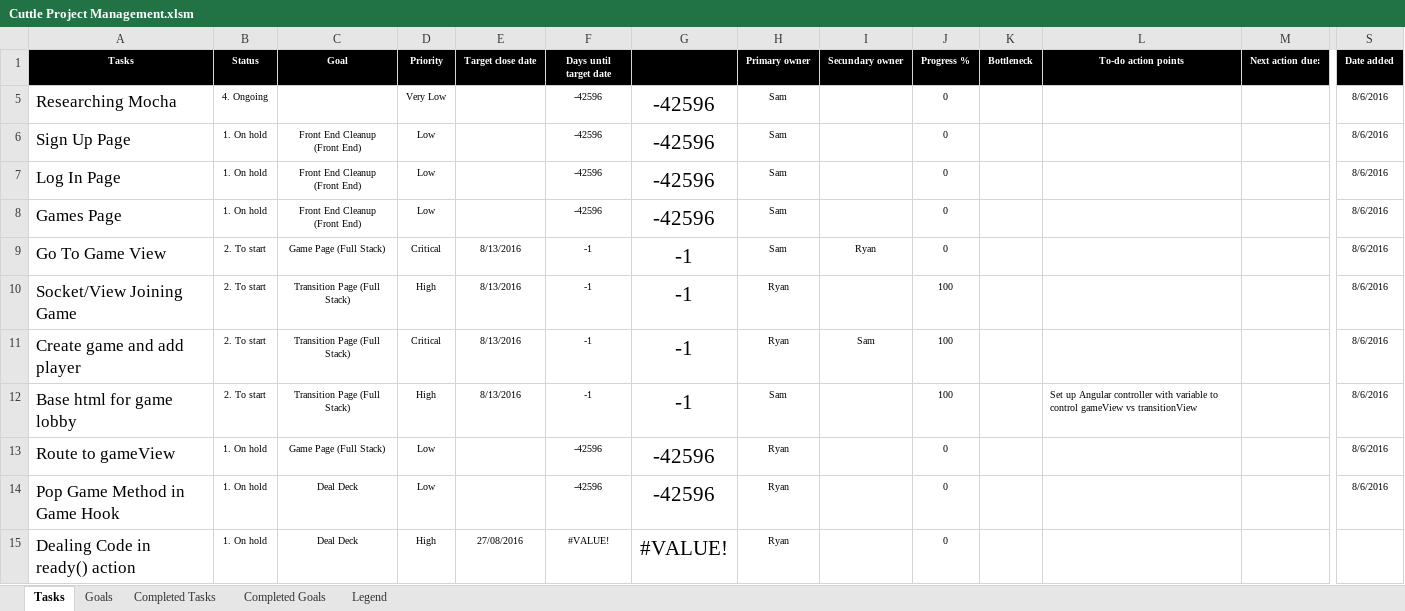
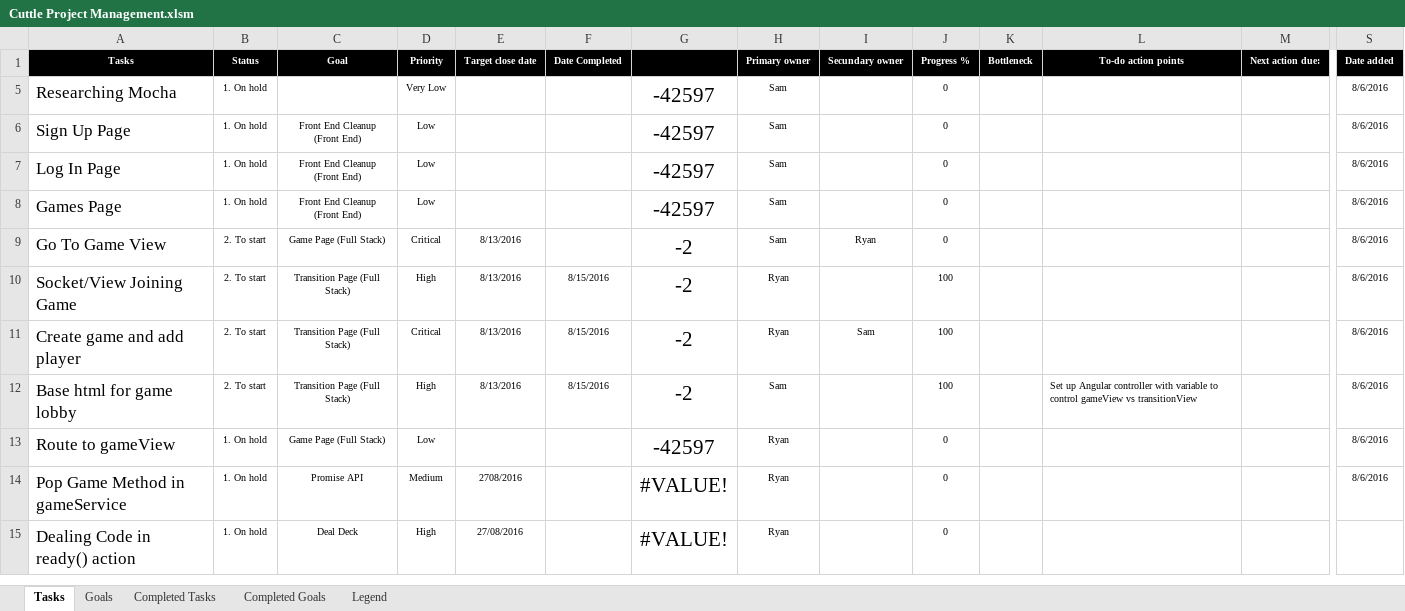
Before and after one commit to cuttle-cards/cuttle, an Excel workbook: Cuttle Project Management.xlsm, sheet Tasks, drawn as a sheet; only a part is shown, gaps mark what is left out; values as stored, in another font and other column widths than the file's, no borders; conditional formats not drawn; removed rows and columns are numbered as before the commit, all else as after; rows hold the shown columns only; the diff covers the shown part only; the diff names each change by its address in the sheet, - before the commit and + after, or states it on an @@ line.

```diff
--- a/Cuttle Project Management.xlsm (sheet Tasks)
+++ b/Cuttle Project Management.xlsm (sheet Tasks)
-F1: Days until target date
+F1: Date Completed
-B5 (Status): 4. Ongoing
+B5 (Status): 1. On hold
-F5:F8 (Date Completed): -42596
+F5:F8 (Date Completed): (empty)
-G5:G8: -42596
+G5:G8: -42597
-F9 (Date Completed): -1
+F9 (Date Completed): (empty)
-G9:G12: -1
+G9:G12: -2
-F10:F12 (Date Completed): -1
+F10:F12 (Date Completed): 8/15/2016
-F13 (Date Completed): -42596
+F13 (Date Completed): (empty)
-G13: -42596
+G13: -42597
-row 14: Pop Game Method in Game Hook | 1. On hold | Deal Deck | Low |  | -42596 | -42596 | Ryan |  | 0 |  |  |  | 8/6/2016
+row 14: Pop Game Method in gameService | 1. On hold | Promise API | Medium | 2708/2016 |  | #VALUE! | Ryan |  | 0 |  |  |  | 8/6/2016
-F15 (Date Completed): #VALUE!
+F15 (Date Completed): (empty)
```
Also changed, not shown: 23 edited cells elsewhere in this sheet, sheet Goals, hidden cells, charts or pictures, 4 other files.
